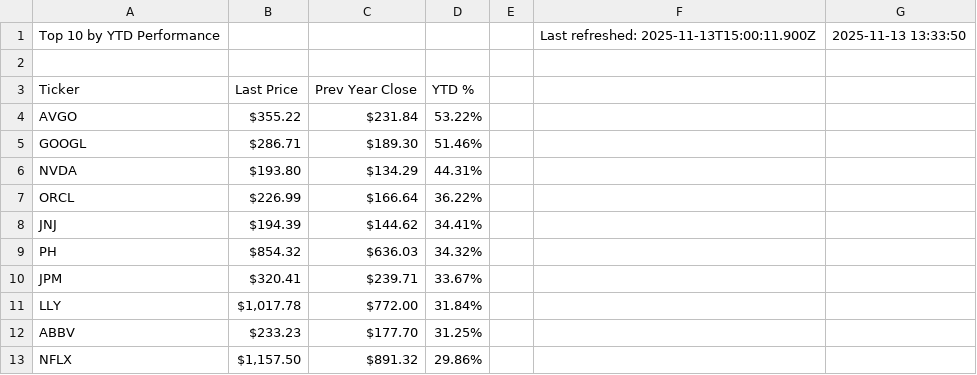
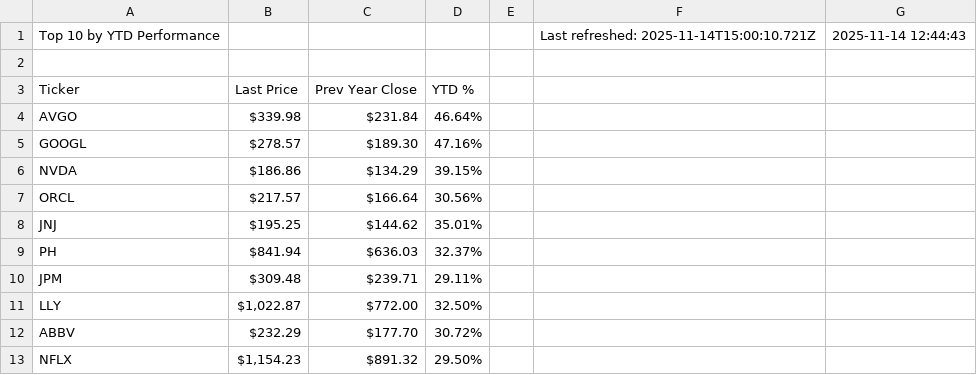
Before and after one commit to charlest-blip/top10-api, a CSV file: top10.csv, drawn as a sheet.

Commit message:
Add files via upload

```diff
--- a/top10.csv
+++ b/top10.csv
@@ -1,13 +1,13 @@
-Top 10 by YTD Performance,,,,,Last refreshed: 2025-11-13T15:00:11.900Z,2025-11-13 13:33:50
+Top 10 by YTD Performance,,,,,Last refreshed: 2025-11-14T15:00:10.721Z,2025-11-14 12:44:43
 ,,,,,,
 Ticker,Last Price,Prev Year Close,YTD %,,,
-AVGO,$355.22 ,$231.84 ,53.22%,,,
-GOOGL,$286.71 ,$189.30 ,51.46%,,,
-NVDA,$193.80 ,$134.29 ,44.31%,,,
-ORCL,$226.99 ,$166.64 ,36.22%,,,
-JNJ,$194.39 ,$144.62 ,34.41%,,,
-PH,$854.32 ,$636.03 ,34.32%,,,
-JPM,$320.41 ,$239.71 ,33.67%,,,
-LLY,"$1,017.78 ",$772.00 ,31.84%,,,
-ABBV,$233.23 ,$177.70 ,31.25%,,,
-NFLX,"$1,157.50 ",$891.32 ,29.86%,,,
+AVGO,$339.98 ,$231.84 ,46.64%,,,
+GOOGL,$278.57 ,$189.30 ,47.16%,,,
+NVDA,$186.86 ,$134.29 ,39.15%,,,
+ORCL,$217.57 ,$166.64 ,30.56%,,,
+JNJ,$195.25 ,$144.62 ,35.01%,,,
+PH,$841.94 ,$636.03 ,32.37%,,,
+JPM,$309.48 ,$239.71 ,29.11%,,,
+LLY,"$1,022.87 ",$772.00 ,32.50%,,,
+ABBV,$232.29 ,$177.70 ,30.72%,,,
+NFLX,"$1,154.23 ",$891.32 ,29.50%,,,
```
